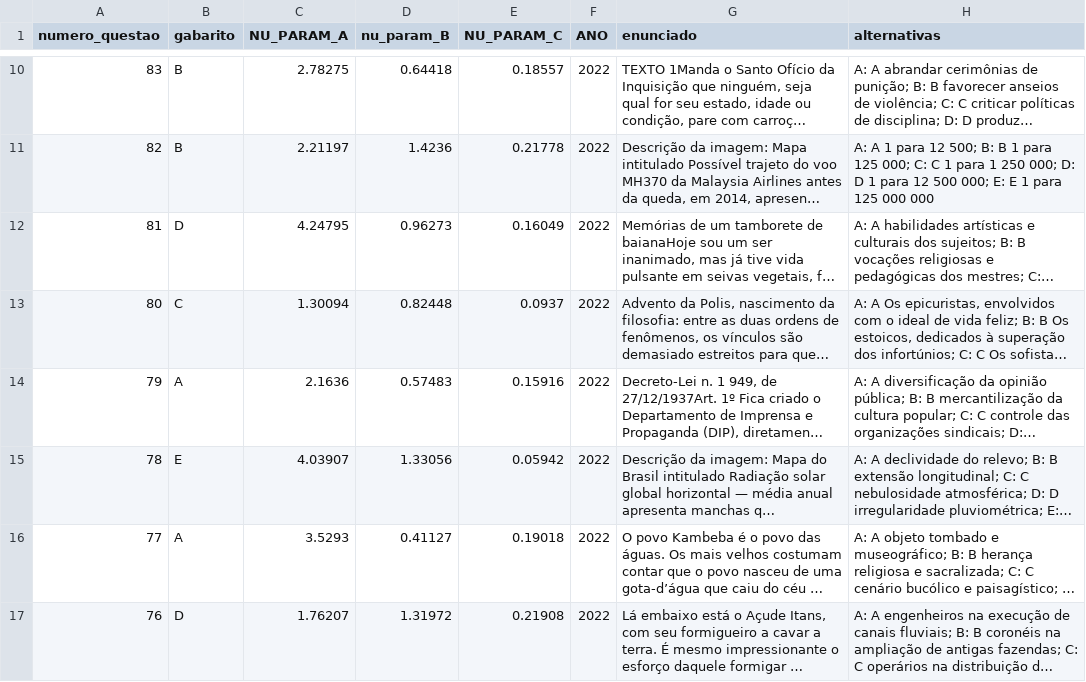
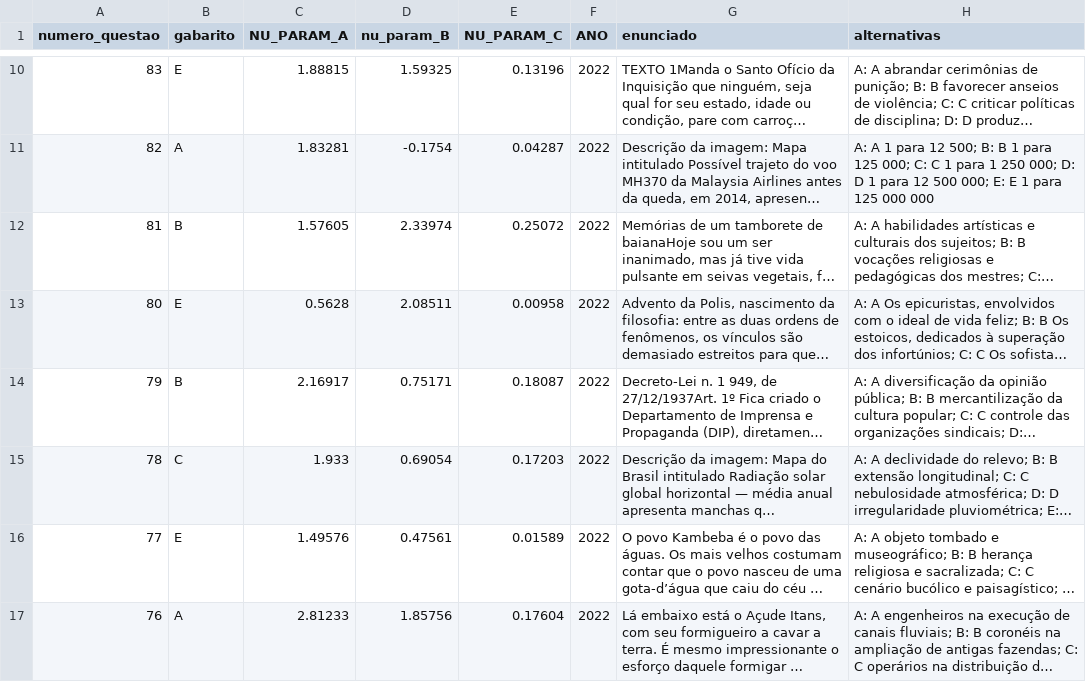
Before and after one commit to ciziks/enem-embbedings-social-questions, a CSV file: data/processed/enem_2022.csv, drawn as a sheet; only a part is shown, gaps mark what is left out; long unchanged cells end in …; the diff covers the shown part only; the diff names each change by its address in the sheet, - before the commit and + after, or states it on an @@ line.

```diff
--- a/data/processed/enem_2022.csv
+++ b/data/processed/enem_2022.csv
-B10 (gabarito): B
+B10 (gabarito): E
-C10 (NU_PARAM_A): 2.78275
+C10 (NU_PARAM_A): 1.88815
-D10 (nu_param_B): 0.64418
+D10 (nu_param_B): 1.59325
-E10 (NU_PARAM_C): 0.18557
+E10 (NU_PARAM_C): 0.13196
-B11 (gabarito): B
+B11 (gabarito): A
-C11 (NU_PARAM_A): 2.21197
+C11 (NU_PARAM_A): 1.83281
-D11 (nu_param_B): 1.4236
+D11 (nu_param_B): -0.1754
-E11 (NU_PARAM_C): 0.21778
+E11 (NU_PARAM_C): 0.04287
-B12 (gabarito): D
+B12 (gabarito): B
-C12 (NU_PARAM_A): 4.24795
+C12 (NU_PARAM_A): 1.57605
-D12 (nu_param_B): 0.96273
+D12 (nu_param_B): 2.33974
-E12 (NU_PARAM_C): 0.16049
+E12 (NU_PARAM_C): 0.25072
-B13 (gabarito): C
+B13 (gabarito): E
-C13 (NU_PARAM_A): 1.30094
+C13 (NU_PARAM_A): 0.5628
-D13 (nu_param_B): 0.82448
+D13 (nu_param_B): 2.08511
-E13 (NU_PARAM_C): 0.0937
+E13 (NU_PARAM_C): 0.00958
-B14 (gabarito): A
+B14 (gabarito): B
-C14 (NU_PARAM_A): 2.1636
+C14 (NU_PARAM_A): 2.16917
-D14 (nu_param_B): 0.57483
+D14 (nu_param_B): 0.75171
-E14 (NU_PARAM_C): 0.15916
+E14 (NU_PARAM_C): 0.18087
-B15 (gabarito): E
+B15 (gabarito): C
-C15 (NU_PARAM_A): 4.03907
+C15 (NU_PARAM_A): 1.933
-D15 (nu_param_B): 1.33056
+D15 (nu_param_B): 0.69054
-E15 (NU_PARAM_C): 0.05942
+E15 (NU_PARAM_C): 0.17203
-B16 (gabarito): A
+B16 (gabarito): E
-C16 (NU_PARAM_A): 3.5293
+C16 (NU_PARAM_A): 1.49576
-D16 (nu_param_B): 0.41127
+D16 (nu_param_B): 0.47561
-E16 (NU_PARAM_C): 0.19018
+E16 (NU_PARAM_C): 0.01589
-B17 (gabarito): D
+B17 (gabarito): A
-C17 (NU_PARAM_A): 1.76207
+C17 (NU_PARAM_A): 2.81233
-D17 (nu_param_B): 1.31972
+D17 (nu_param_B): 1.85756
-E17 (NU_PARAM_C): 0.21908
+E17 (NU_PARAM_C): 0.17604
```
Also changed, not shown: 140 edited cells elsewhere in this file, data/processed/enem_2018.csv, data/processed/enem_2019.csv, 8 other files.
